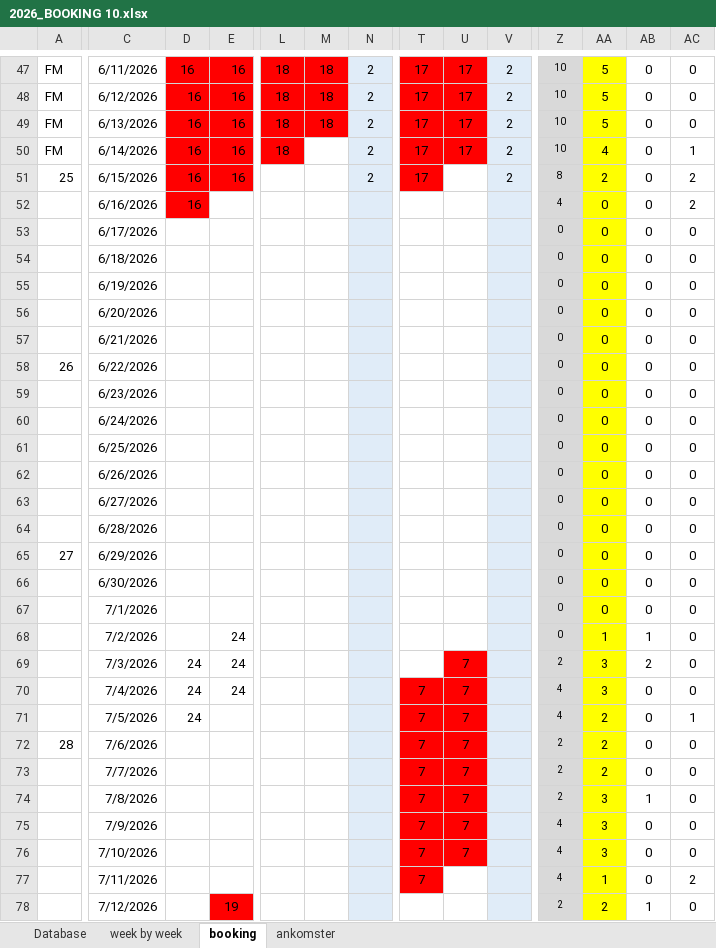
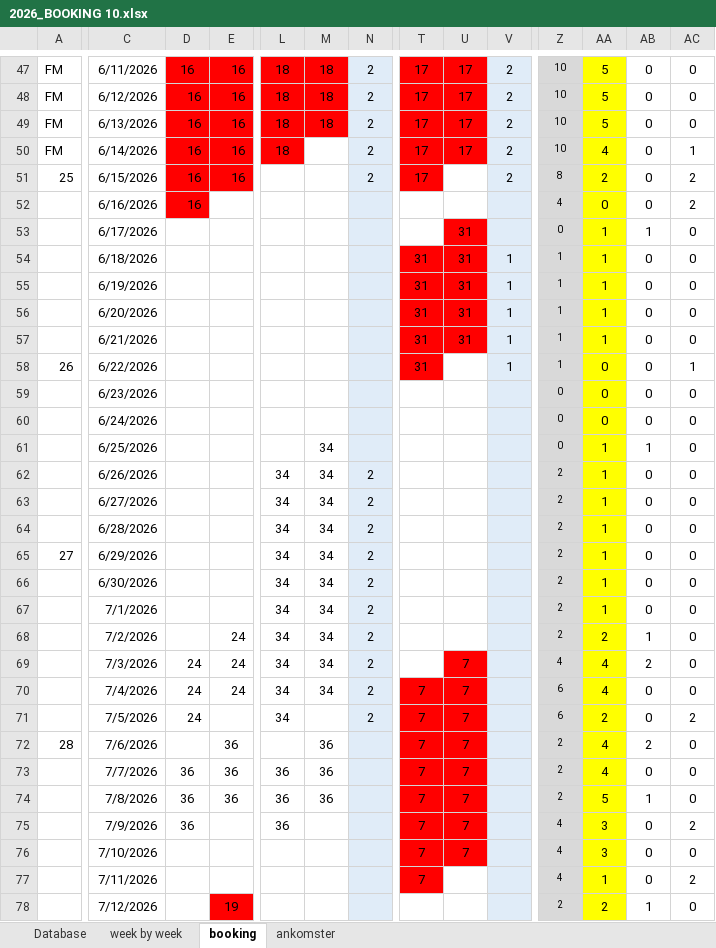
Before and after one commit to Hammerknuden/HK-portal10, an Excel workbook: 2026_BOOKING 10.xlsx, sheet booking, drawn as a sheet; only a part is shown, gaps mark what is left out; values as stored, in another font and other column widths than the file's, no borders; the diff covers the shown part only; the diff names each change by its address in the sheet, - before the commit and + after, or states it on an @@ line.

Commit message:
excel update

```diff
--- a/2026_BOOKING 10.xlsx (sheet booking)
+++ b/2026_BOOKING 10.xlsx (sheet booking)
-U53:U57: (empty)
+U53:U57: 31
-U53 fill: none
+U53 fill: #FF0000
-AA53:AA57: 0
+AA53:AA57: 1
-AB53: 0
+AB53: 1
-T54:T58: (empty)
+T54:T58: 31
-T54:U57 fill: none
+T54:U57 fill: #FF0000
-V54:V58: (empty)
+V54:V58: 1
-Z54:Z58: 0
+Z54:Z58: 1
-T58 fill: none
+T58 fill: #FF0000
-AC58: 0
+AC58: 1
-M61:M70: (empty)
+M61:M70: 34
-AA61:AA67: 0
+AA61:AA67: 1
-AB61: 0
+AB61: 1
-L62:L71: (empty)
+L62:L71: 34
-N62:N71: (empty)
+N62:N71: 2
-Z62:Z68: 0
+Z62:Z68: 2
-AA68: 1
+AA68: 2
-Z69: 2
+Z69: 4
-AA69:AA70: 3
+AA69:AA70: 4
-Z70:Z71: 4
+Z70:Z71: 6
-AC71: 1
+AC71: 2
-E72:E74: (empty)
+E72:E74: 36
-M72:M74: (empty)
+M72:M74: 36
-AA72:AA73: 2
+AA72:AA73: 4
-AB72: 0
+AB72: 2
-D73:D75: (empty)
+D73:D75: 36
-L73:L75: (empty)
+L73:L75: 36
-AA74: 3
+AA74: 5
-AC75: 0
+AC75: 2
```
Also changed, not shown: 176 edited cells and cell formats elsewhere in this sheet, sheet Database, sheet ankomster, sheet week by week, charts or pictures.
